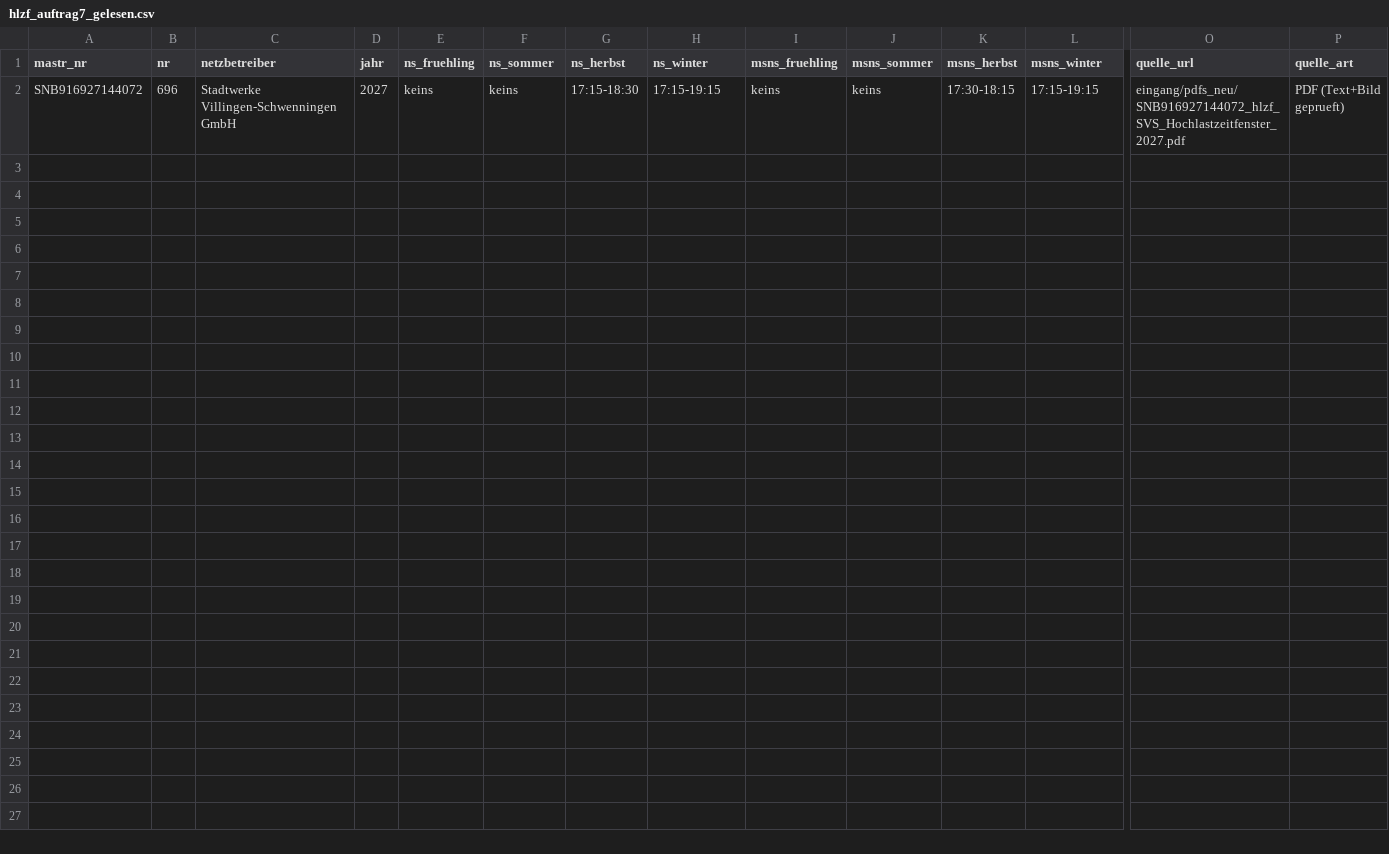
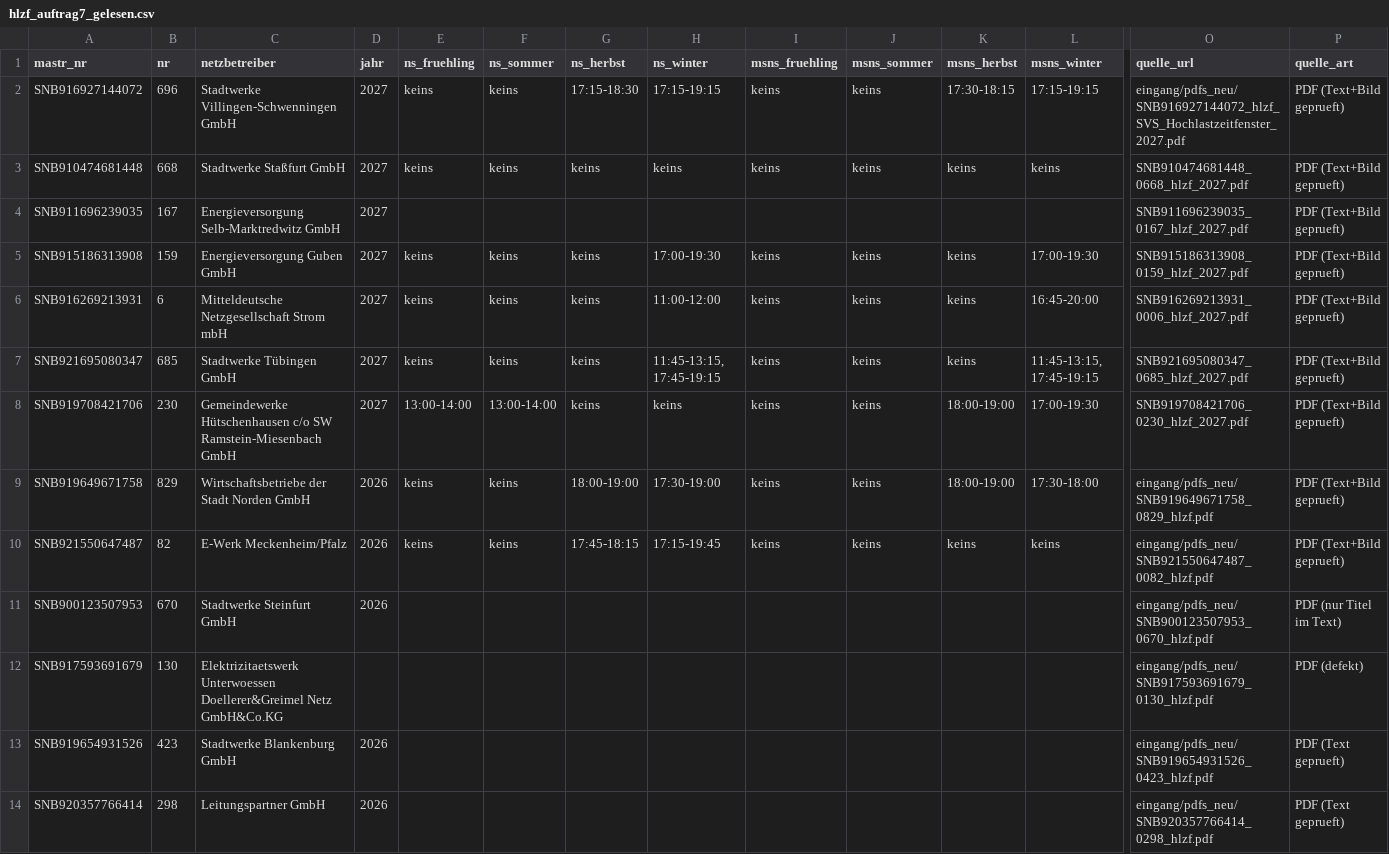
Before and after one commit to buelentd/netzentgelte-strom, a CSV file: ergebnis/hlzf/hlzf_auftrag7_gelesen.csv, drawn as a sheet; only a part is shown, gaps mark what is left out; rows hold the shown columns only; the diff names each change by its address in the sheet, - before the commit and + after, or states it on an @@ line.

Commit message:
Auftrag 7: erste 12 Zeilen (6 aus 2027-Lesen uebernommen, Norden+Meckenheim 2026 gelesen, 4 als nicht lesbar/ohne Paragraph-19 dokumentiert)
Co-authored-by: buelentd <buelentd@users.noreply.github.com>

```diff
--- a/ergebnis/hlzf/hlzf_auftrag7_gelesen.csv
+++ b/ergebnis/hlzf/hlzf_auftrag7_gelesen.csv
+row 3: SNB910474681448 | 668 | Stadtwerke Staßfurt GmbH | 2027 | keins | keins | keins | keins | keins | keins | keins | keins | SNB910474681448_0668_hlzf_2027.pdf | PDF (Text+Bild geprueft)
+row 4: SNB911696239035 | 167 | Energieversorgung Selb-Marktredwitz GmbH | 2027 |  |  |  |  |  |  |  |  | SNB911696239035_0167_hlzf_2027.pdf | PDF (Text+Bild geprueft)
+row 5: SNB915186313908 | 159 | Energieversorgung Guben GmbH | 2027 | keins | keins | keins | 17:00-19:30 | keins | keins | keins | 17:00-19:30 | SNB915186313908_0159_hlzf_2027.pdf | PDF (Text+Bild geprueft)
+row 6: SNB916269213931 | 6 | Mitteldeutsche Netzgesellschaft Strom mbH | 2027 | keins | keins | keins | 11:00-12:00 | keins | keins | keins | 16:45-20:00 | SNB916269213931_0006_hlzf_2027.pdf | PDF (Text+Bild geprueft)
+row 7: SNB921695080347 | 685 | Stadtwerke Tübingen GmbH | 2027 | keins | keins | keins | 11:45-13:15, 17:45-19:15 | keins | keins | keins | 11:45-13:15, 17:45-19:15 | SNB921695080347_0685_hlzf_2027.pdf | PDF (Text+Bild geprueft)
+row 8: SNB919708421706 | 230 | Gemeindewerke Hütschenhausen c/o SW Ramstein-Miesenbach GmbH | 2027 | 13:00-14:00 | 13:00-14:00 | keins | keins | keins | keins | 18:00-19:00 | 17:00-19:30 | SNB919708421706_0230_hlzf_2027.pdf | PDF (Text+Bild geprueft)
+row 9: SNB919649671758 | 829 | Wirtschaftsbetriebe der Stadt Norden GmbH | 2026 | keins | keins | 18:00-19:00 | 17:30-19:00 | keins | keins | 18:00-19:00 | 17:30-18:00 | eingang/pdfs_neu/SNB919649671758_0829_hlzf.pdf | PDF (Text+Bild geprueft)
+row 10: SNB921550647487 | 82 | E-Werk Meckenheim/Pfalz | 2026 | keins | keins | 17:45-18:15 | 17:15-19:45 | keins | keins | keins | keins | eingang/pdfs_neu/SNB921550647487_0082_hlzf.pdf | PDF (Text+Bild geprueft)
+row 11: SNB900123507953 | 670 | Stadtwerke Steinfurt GmbH | 2026 |  |  |  |  |  |  |  |  | eingang/pdfs_neu/SNB900123507953_0670_hlzf.pdf | PDF (nur Titel im Text)
+row 12: SNB917593691679 | 130 | Elektrizitaetswerk Unterwoessen Doellerer&Greimel Netz GmbH&Co.KG |  |  |  |  |  |  |  |  |  | eingang/pdfs_neu/SNB917593691679_0130_hlzf.pdf | PDF (defekt)
+row 13: SNB919654931526 | 423 | Stadtwerke Blankenburg GmbH | 2026 |  |  |  |  |  |  |  |  | eingang/pdfs_neu/SNB919654931526_0423_hlzf.pdf | PDF (Text geprueft)
+row 14: SNB920357766414 | 298 | Leitungspartner GmbH | 2026 |  |  |  |  |  |  |  |  | eingang/pdfs_neu/SNB920357766414_0298_hlzf.pdf | PDF (Text geprueft)
```
